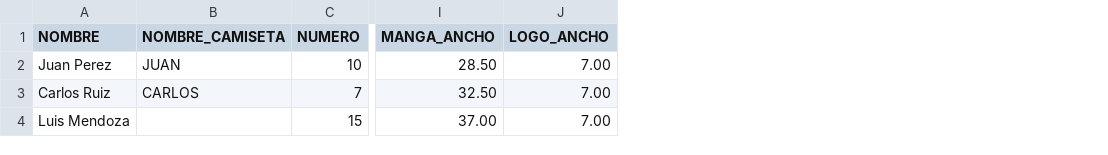
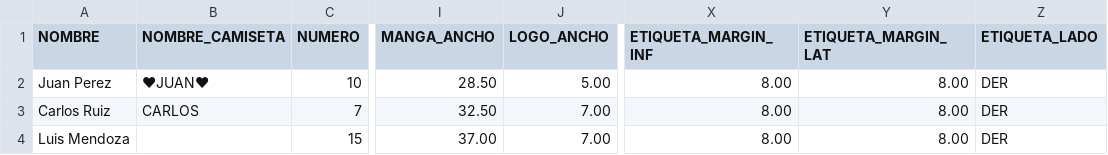
Before and after one commit to liedsaal92/pluginIlustrator, a CSV file: DATOS/DATOS.csv, drawn as a sheet; only a part is shown, gaps mark what is left out; the diff names each change by its address in the sheet, - before the commit and + after, or states it on an @@ line.

Commit message:
avance etiqueta frente

```diff
--- a/DATOS/DATOS.csv
+++ b/DATOS/DATOS.csv
+column X (ETIQUETA_MARGIN_INF), rows 2-4: all 8.00
+column Y (ETIQUETA_MARGIN_LAT), rows 2-4: all 8.00
+column Z (ETIQUETA_LADO), rows 2-4: all DER
-B2 (NOMBRE_CAMISETA): JUAN
+B2 (NOMBRE_CAMISETA): ♥JUAN♥
-J2 (LOGO_ANCHO): 7.00
+J2 (LOGO_ANCHO): 5.00
```
Also changed, not shown: 2 other files.
